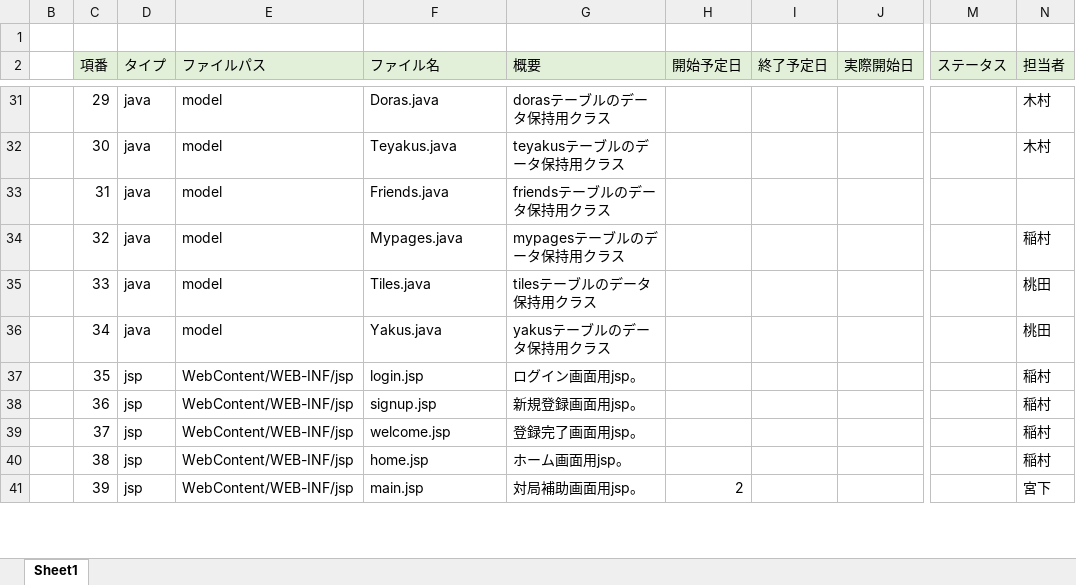
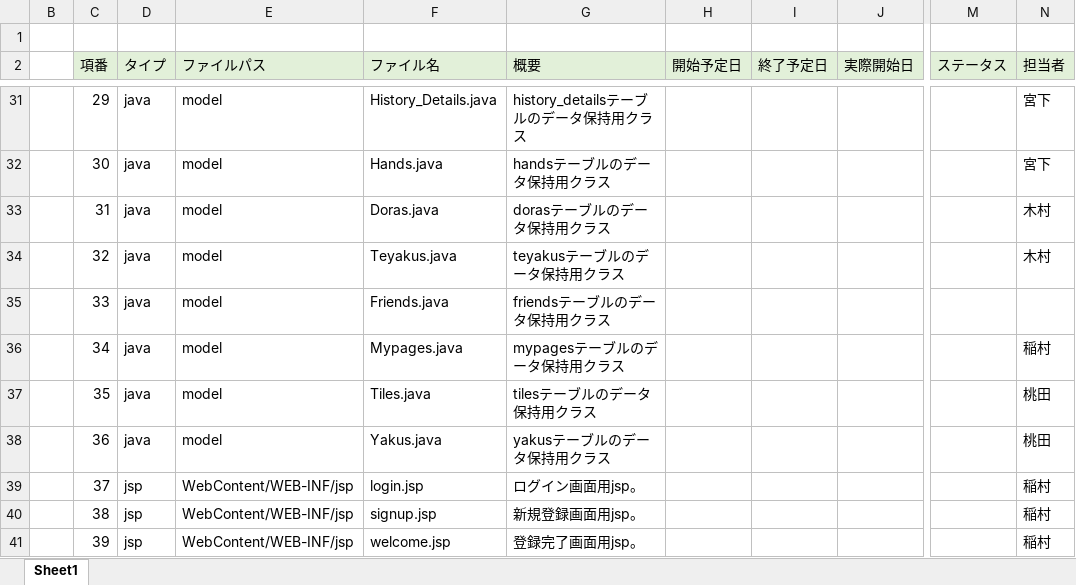
Before and after one commit to plusdojo2024/B5, an Excel workbook: doc/03_内部設計/03_ファイル構成一覧表_国士無双.xlsx, sheet Sheet1, drawn as a sheet; only a part is shown, gaps mark what is left out; values as stored, in another font and other column widths than the file's, no borders; the diff covers the shown part only; the diff names each change by its address in the sheet, - before the commit and + after, or states it on an @@ line.

```diff
--- a/doc/03_内部設計/03_ファイル構成一覧表_国士無双.xlsx (sheet Sheet1)
+++ b/doc/03_内部設計/03_ファイル構成一覧表_国士無双.xlsx (sheet Sheet1)
-F31 (ファイル名): Doras.java
+F31 (ファイル名): History_Details.java
-G31 (概要): dorasテーブルのデータ保持用クラス
+G31 (概要): history_detailsテーブルのデータ保持用クラス
-N31:N32 (担当者): 木村
+N31:N32 (担当者): 宮下
-F32 (ファイル名): Teyakus.java
+F32 (ファイル名): Hands.java
-G32 (概要): teyakusテーブルのデータ保持用クラス
+G32 (概要): handsテーブルのデータ保持用クラス
-F33 (ファイル名): Friends.java
+F33 (ファイル名): Doras.java
-G33 (概要): friendsテーブルのデータ保持用クラス
+G33 (概要): dorasテーブルのデータ保持用クラス
-N33 (担当者): (empty)
+N33 (担当者): 木村
-F34 (ファイル名): Mypages.java
+F34 (ファイル名): Teyakus.java
-G34 (概要): mypagesテーブルのデータ保持用クラス
+G34 (概要): teyakusテーブルのデータ保持用クラス
-N34 (担当者): 稲村
+N34 (担当者): 木村
-F35 (ファイル名): Tiles.java
+F35 (ファイル名): Friends.java
-G35 (概要): tilesテーブルのデータ保持用クラス
+G35 (概要): friendsテーブルのデータ保持用クラス
-N35 (担当者): 桃田
+N35 (担当者): (empty)
-F36 (ファイル名): Yakus.java
+F36 (ファイル名): Mypages.java
-G36 (概要): yakusテーブルのデータ保持用クラス
+G36 (概要): mypagesテーブルのデータ保持用クラス
-N36 (担当者): 桃田
+N36 (担当者): 稲村
-D37:D38 (タイプ): jsp
+D37:D38 (タイプ): java
-E37:E38 (ファイルパス): WebContent/WEB-INF/jsp
+E37:E38 (ファイルパス): model
-F37 (ファイル名): login.jsp
+F37 (ファイル名): Tiles.java
-G37 (概要): ログイン画面用jsp。
+G37 (概要): tilesテーブルのデータ保持用クラス
-N37:N38 (担当者): 稲村
+N37:N38 (担当者): 桃田
-F38 (ファイル名): signup.jsp
+F38 (ファイル名): Yakus.java
-G38 (概要): 新規登録画面用jsp。
+G38 (概要): yakusテーブルのデータ保持用クラス
-F39 (ファイル名): welcome.jsp
+F39 (ファイル名): login.jsp
-G39 (概要): 登録完了画面用jsp。
+G39 (概要): ログイン画面用jsp。
-F40 (ファイル名): home.jsp
+F40 (ファイル名): signup.jsp
-G40 (概要): ホーム画面用jsp。
+G40 (概要): 新規登録画面用jsp。
-F41 (ファイル名): main.jsp
+F41 (ファイル名): welcome.jsp
-G41 (概要): 対局補助画面用jsp。
+G41 (概要): 登録完了画面用jsp。
-H41 (開始予定日): 2
+H41 (開始予定日): (empty)
-N41 (担当者): 宮下
+N41 (担当者): 稲村
```
Also changed, not shown: 8 added rows, 4 removed rows and 147 edited cells elsewhere in this sheet, formulas that keep their value.
